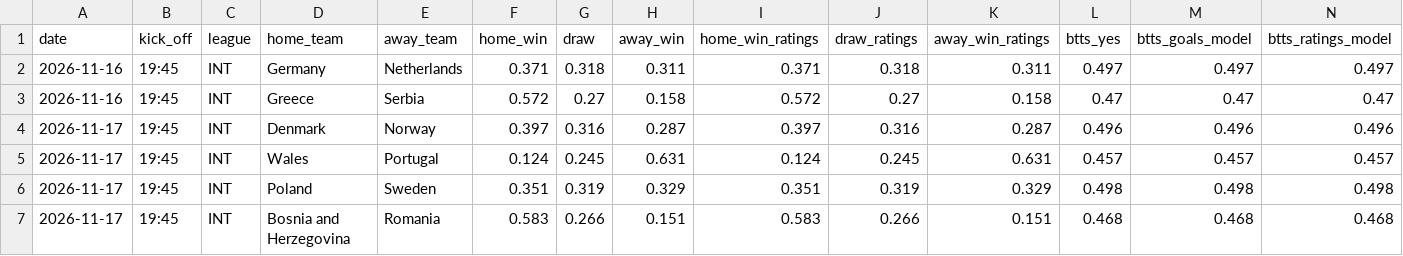
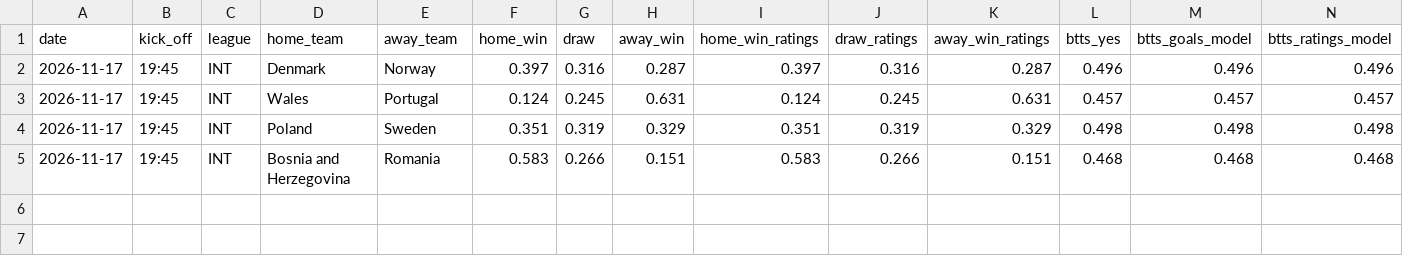
Before and after one commit to jabolos10/European_Football_Match_and_BTTS_Predictions, a CSV file: results/predictions_upcoming.csv, drawn as a sheet; only a part is shown; rows hold the shown columns only; the diff names each change by its address in the sheet, - before the commit and + after, or states it on an @@ line.

```diff
--- a/results/predictions_upcoming.csv
+++ b/results/predictions_upcoming.csv
-row 2: 2026-11-16 | 19:45 | INT | Germany | Netherlands | 0.371 | 0.318 | 0.311 | 0.371 | 0.318 | 0.311 | 0.497 | 0.497 | 0.497
-row 3: 2026-11-16 | 19:45 | INT | Greece | Serbia | 0.572 | 0.27 | 0.158 | 0.572 | 0.27 | 0.158 | 0.47 | 0.47 | 0.47
```
